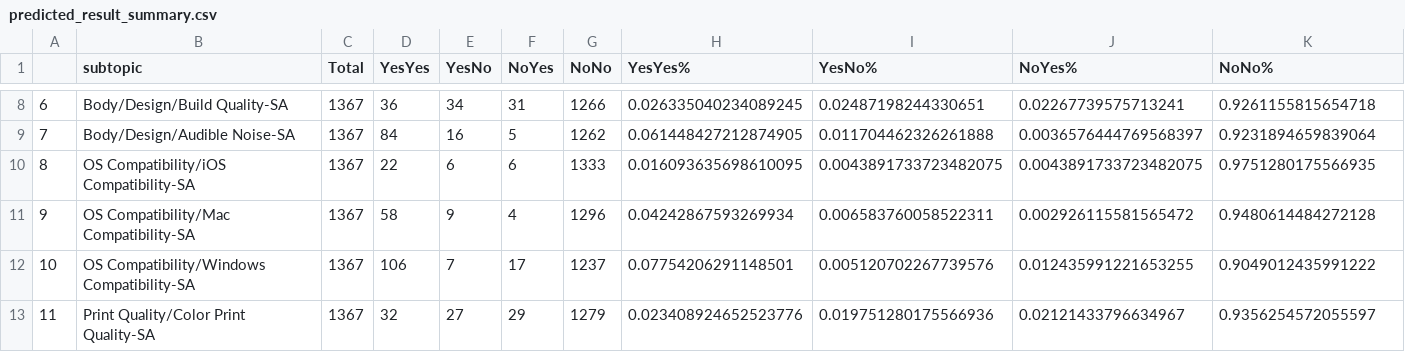
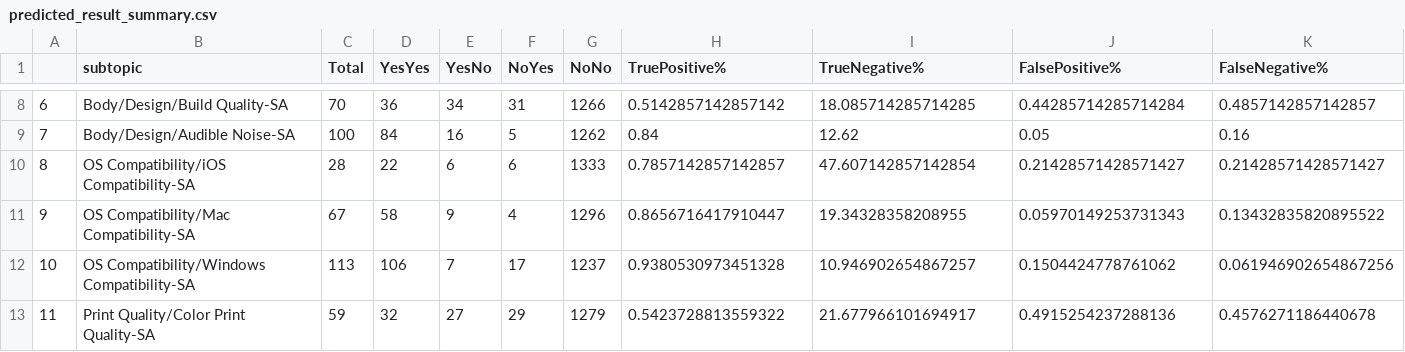
Before and after one commit to minchen57/TextClassifyKeras, a CSV file: results/08102018-30/predicted_result_summary.csv, drawn as a sheet; only a part is shown, gaps mark what is left out; the diff covers the shown part only.

```diff
--- a/results/08102018-30/predicted_result_summary.csv
+++ b/results/08102018-30/predicted_result_summary.csv
@@ -1 +1 @@
-,subtopic,Total,YesYes,YesNo,NoYes,NoNo,YesYes%,YesNo%,NoYes%,NoNo%
+,subtopic,Total,YesYes,YesNo,NoYes,NoNo,TruePositive%,TrueNegative%,FalsePositive%,FalseNegative%
@@ -8,6 +8,6 @@
-6,Body/Design/Build Quality-SA,1367,36,34,31,1266,0.026335040234089245,0.02487198244330651,0.02267739575713241,0.9261155815654718
-7,Body/Design/Audible Noise-SA,1367,84,16,5,1262,0.061448427212874905,0.011704462326261888,0.0036576444769568397,0.9231894659839064
-8,OS Compatibility/iOS Compatibility-SA,1367,22,6,6,1333,0.016093635698610095,0.0043891733723482075,0.0043891733723482075,0.9751280175566935
-9,OS Compatibility/Mac Compatibility-SA,1367,58,9,4,1296,0.04242867593269934,0.006583760058522311,0.002926115581565472,0.9480614484272128
-10,OS Compatibility/Windows Compatibility-SA,1367,106,7,17,1237,0.07754206291148501,0.005120702267739576,0.012435991221653255,0.9049012435991222
-11,Print Quality/Color Print Quality-SA,1367,32,27,29,1279,0.023408924652523776,0.019751280175566936,0.02121433796634967,0.9356254572055597
+6,Body/Design/Build Quality-SA,70,36,34,31,1266,0.5142857142857142,18.085714285714285,0.44285714285714284,0.4857142857142857
+7,Body/Design/Audible Noise-SA,100,84,16,5,1262,0.84,12.62,0.05,0.16
+8,OS Compatibility/iOS Compatibility-SA,28,22,6,6,1333,0.7857142857142857,47.607142857142854,0.21428571428571427,0.21428571428571427
+9,OS Compatibility/Mac Compatibility-SA,67,58,9,4,1296,0.8656716417910447,19.34328358208955,0.05970149253731343,0.13432835820895522
+10,OS Compatibility/Windows Compatibility-SA,113,106,7,17,1237,0.9380530973451328,10.946902654867257,0.1504424778761062,0.061946902654867256
+11,Print Quality/Color Print Quality-SA,59,32,27,29,1279,0.5423728813559322,21.677966101694917,0.4915254237288136,0.4576271186440678
```
Also changed, not shown: 119 edited cells elsewhere in this file, results/08082018-21/predicted_result_summary.csv, results/08102018-92/predicted_result_summary.csv, 5 other files.
